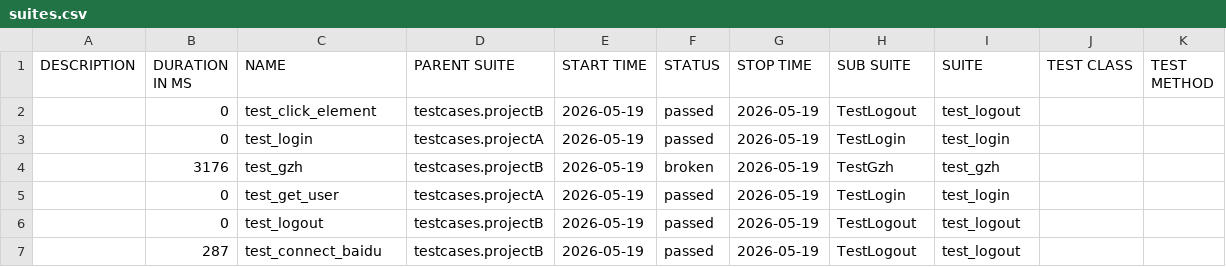
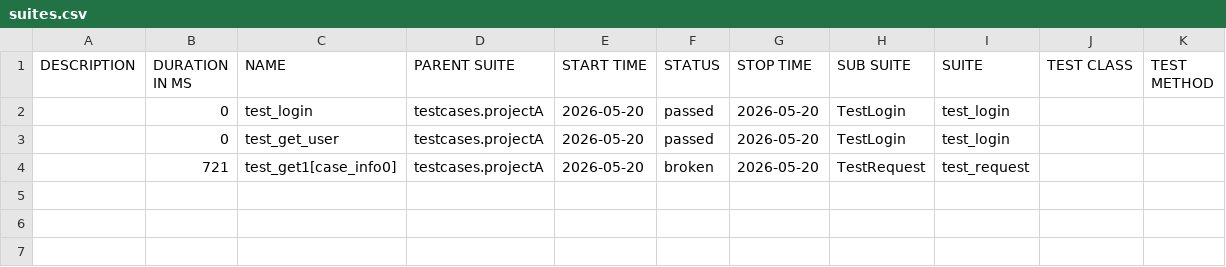
Before and after one commit to Semon8888/Pytest_view, a CSV file: allure-reports/data/suites.csv, drawn as a sheet.

```diff
--- a/allure-reports/data/suites.csv
+++ b/allure-reports/data/suites.csv
@@ -1,7 +1,4 @@
 "DESCRIPTION","DURATION IN MS","NAME","PARENT SUITE","START TIME","STATUS","STOP TIME","SUB SUITE","SUITE","TEST CLASS","TEST METHOD"
-"","0","test_click_element","testcases.projectB","2026-05-19","passed","2026-05-19","TestLogout","test_logout","",""
-"","0","test_login","testcases.projectA","2026-05-19","passed","2026-05-19","TestLogin","test_login","",""
-"","3176","test_gzh","testcases.projectB","2026-05-19","broken","2026-05-19","TestGzh","test_gzh","",""
-"","0","test_get_user","testcases.projectA","2026-05-19","passed","2026-05-19","TestLogin","test_login","",""
-"","0","test_logout","testcases.projectB","2026-05-19","passed","2026-05-19","TestLogout","test_logout","",""
-"","287","test_connect_baidu","testcases.projectB","2026-05-19","passed","2026-05-19","TestLogout","test_logout","",""
+"","0","test_login","testcases.projectA","2026-05-20","passed","2026-05-20","TestLogin","test_login","",""
+"","0","test_get_user","testcases.projectA","2026-05-20","passed","2026-05-20","TestLogin","test_login","",""
+"","721","test_get1[case_info0]","testcases.projectA","2026-05-20","broken","2026-05-20","TestRequest","test_request","",""
```
Also changed, not shown: allure-reports/data/behaviors.csv, 26 other files.
